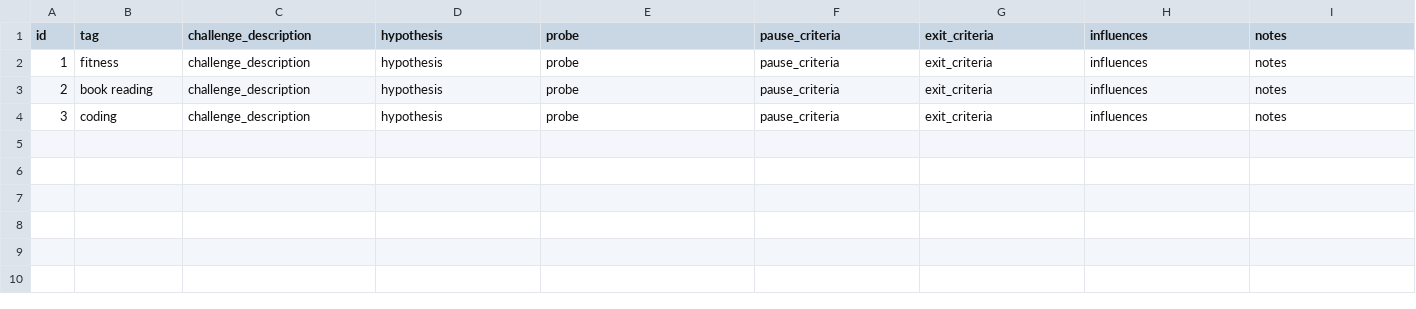
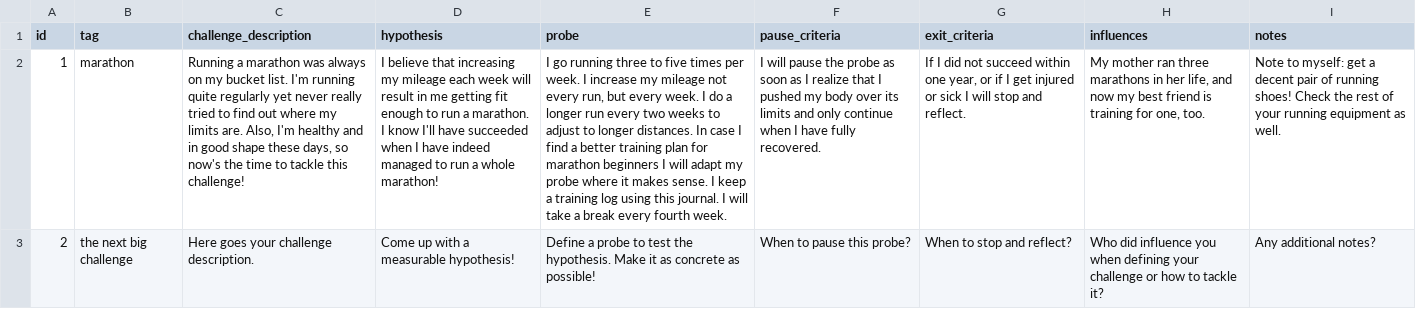
Before and after one commit to lisihocke/journey, a CSV file: src/main/resources/config/liquibase/data/challenge.csv, drawn as a sheet; the diff names each change by its address in the sheet, - before the commit and + after, or states it on an @@ line.

```diff
--- a/src/main/resources/config/liquibase/data/challenge.csv
+++ b/src/main/resources/config/liquibase/data/challenge.csv
-B2 (tag): fitness
+B2 (tag): marathon
-C2 (challenge_description): challenge_description
+C2 (challenge_description): Running a marathon was always on my bucket list. I'm running quite regularly yet never really tried to find out where my limits are. Also, I'm healthy and in good shape these days, so now's the time to tackle this challenge!
-D2 (hypothesis): hypothesis
+D2 (hypothesis): I believe that increasing my mileage each week will result in me getting fit enough to run a marathon. I know I'll have succeeded when I have indeed managed to run a whole marathon!
-E2 (probe): probe
+E2 (probe): I go running three to five times per week. I increase my mileage not every run, but every week. I do a longer run every two weeks to adjust to longer distances. In case I find a better training plan for marathon beginners I will adapt my probe where it makes sense. I keep a training log using this journal. I will take a break every fourth week.
-F2 (pause_criteria): pause_criteria
+F2 (pause_criteria): I will pause the probe as soon as I realize that I pushed my body over its limits and only continue when I have fully recovered.
-G2 (exit_criteria): exit_criteria
+G2 (exit_criteria): If I did not succeed within one year, or if I get injured or sick I will stop and reflect.
-H2 (influences): influences
+H2 (influences): My mother ran three marathons in her life, and now my best friend is training for one, too.
-I2 (notes): notes
+I2 (notes): Note to myself: get a decent pair of running shoes! Check the rest of your running equipment as well.
-B3 (tag): book reading
+B3 (tag): the next big challenge
-C3 (challenge_description): challenge_description
+C3 (challenge_description): Here goes your challenge description.
-D3 (hypothesis): hypothesis
+D3 (hypothesis): Come up with a measurable hypothesis!
-E3 (probe): probe
+E3 (probe): Define a probe to test the hypothesis. Make it as concrete as possible!
-F3 (pause_criteria): pause_criteria
+F3 (pause_criteria): When to pause this probe?
-G3 (exit_criteria): exit_criteria
+G3 (exit_criteria): When to stop and reflect?
-H3 (influences): influences
+H3 (influences): Who did influence you when defining your challenge or how to tackle it?
-I3 (notes): notes
+I3 (notes): Any additional notes?
-row 4: 3 | coding | challenge_description | hypothesis | probe | pause_criteria | exit_criteria | influences | notes
```
Also changed, not shown: src/main/resources/config/liquibase/data/journal_entry.csv, 4 other files.
